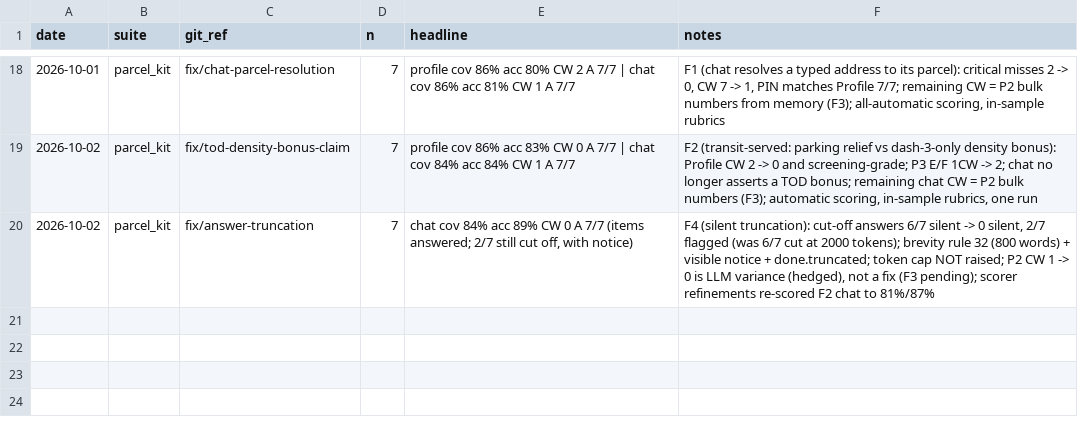
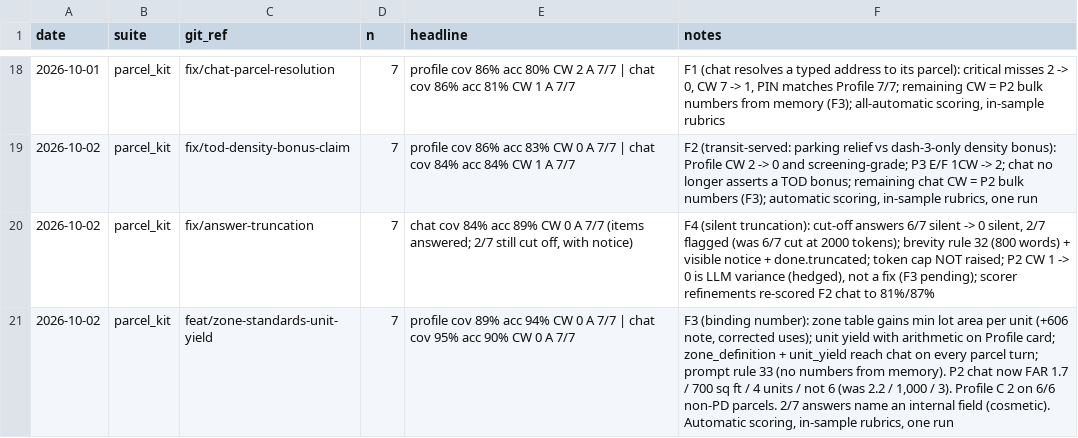
Before and after one commit to jpletka01/UrbanLayer-Chicago, a CSV file: eval/results/history.csv, drawn as a sheet; only a part is shown, gaps mark what is left out; the diff names each change by its address in the sheet, - before the commit and + after, or states it on an @@ line.

```diff
--- a/eval/results/history.csv
+++ b/eval/results/history.csv
+row 21: 2026-10-02 | parcel_kit | feat/zone-standards-unit-yield | 7 | profile cov 89% acc 94% CW 0 A 7/7 | chat cov 95% acc 90% CW 0 A 7/7 | F3 (binding number): zone table gains min lot area per unit (+606 note, corrected uses); unit yield with arithmetic on Profile card; zone_definition + unit_yield reach chat on every parcel turn; prompt rule 33 (no numbers from memory). P2 chat now FAR 1.7 / 700 sq ft / 4 units / not 6 (was 2.2 / 1,000 / 3). Profile C 2 on 6/6 non-PD parcels. 2/7 answers name an internal field (cosmetic). Automatic scoring, in-sample rubrics, one run
```
Also changed, not shown: 43 other files.
